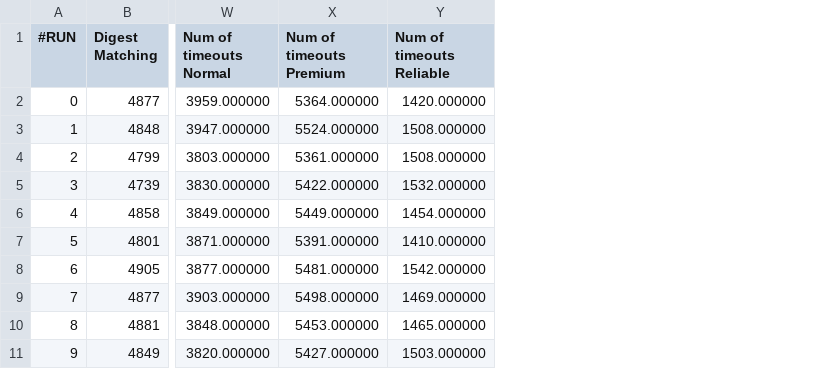
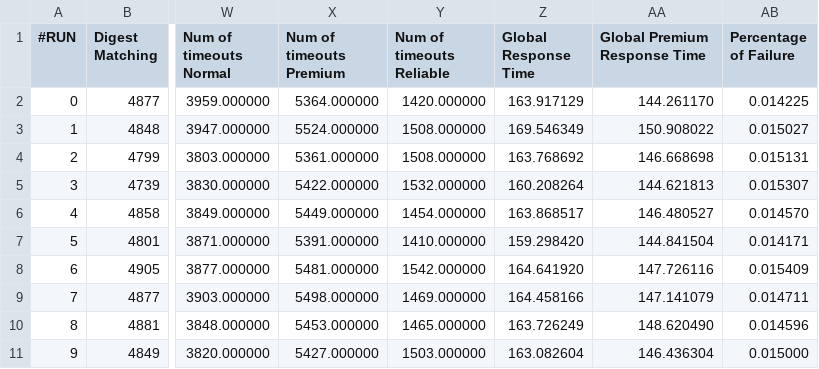
Before and after one commit to matteociccaglione/SandboxPerformanceCode, a CSV file: simulation_stats.csv, drawn as a sheet; only a part is shown, gaps mark what is left out; the diff names each change by its address in the sheet, - before the commit and + after, or states it on an @@ line.

```diff
--- a/simulation_stats.csv
+++ b/simulation_stats.csv
+column Z (Global Response Time), rows 2-11: 163.917129 | 169.546349 | 163.768692 | 160.208264 | 163.868517 | 159.298420 | 164.641920 | 164.458166 | 163.726249 | 163.082604
+column AA (Global Premium Response Time), rows 2-11: 144.261170 | 150.908022 | 146.668698 | 144.621813 | 146.480527 | 144.841504 | 147.726116 | 147.141079 | 148.620490 | 146.436304
+column AB (Percentage of Failure), rows 2-11: 0.014225 | 0.015027 | 0.015131 | 0.015307 | 0.014570 | 0.014171 | 0.015409 | 0.014711 | 0.014596 | 0.015000
```
Also changed, not shown: 4 other files.
